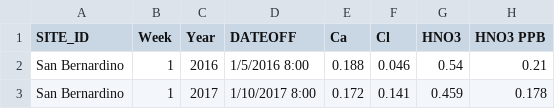
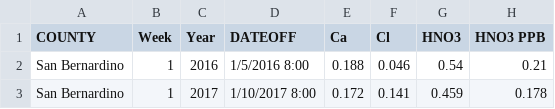
Before and after one commit to DarylLim-18/FYP4701, a CSV file: data/castnet-CA-gasdata-2015-2022.csv, drawn as a sheet; only a part is shown; the diff names each change by its address in the sheet, - before the commit and + after, or states it on an @@ line.

Commit message:
modifed csv files to change site_id and site_name to COUNTY, as well as implemented linear regression machine learning from scikit.

```diff
--- a/data/castnet-CA-gasdata-2015-2022.csv
+++ b/data/castnet-CA-gasdata-2015-2022.csv
-A1: SITE_ID
+A1: COUNTY
```
Also changed, not shown: 2 other files.
